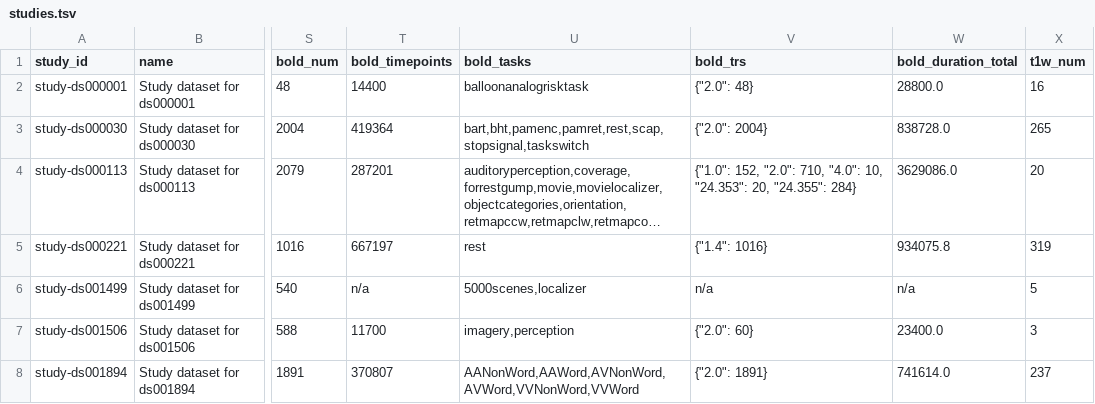
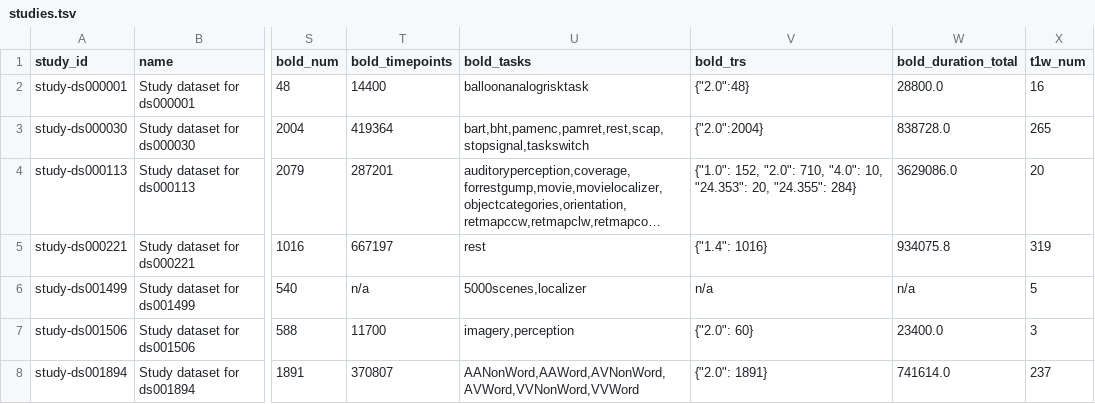
Before and after one commit to OpenNeuroStudies/OpenNeuroStudies, a TSV file: studies.tsv, drawn as a sheet; only a part is shown, gaps mark what is left out; long unchanged cells end in …; the diff names each change by its address in the sheet, - before the commit and + after, or states it on an @@ line.

```diff
--- a/studies.tsv
+++ b/studies.tsv
-V2 (bold_trs): {"2.0": 48}
+V2 (bold_trs): {"2.0":48}
-V3 (bold_trs): {"2.0": 2004}
+V3 (bold_trs): {"2.0":2004}
```
Also changed, not shown: 3 other files.
